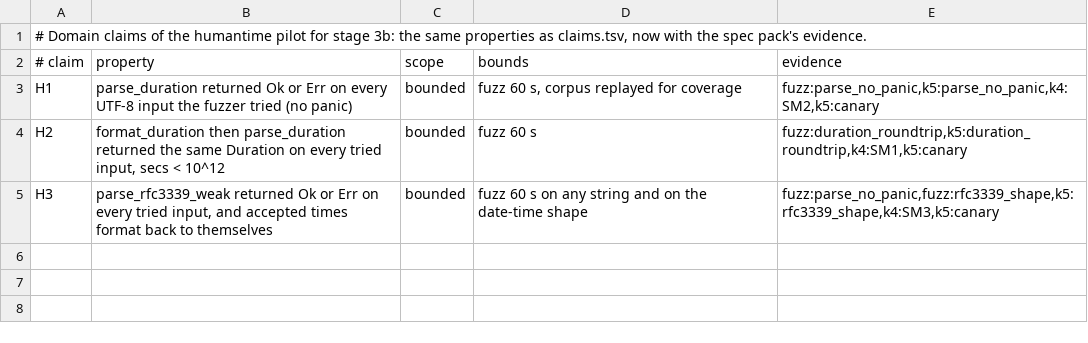
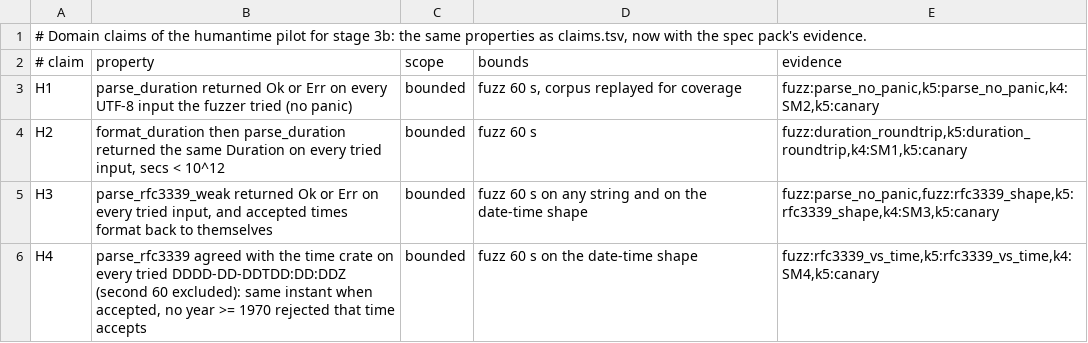
Before and after one commit to Demiurg-AU/rust-cicd-core, a TSV file: pilots/humantime/claims-3b.tsv, drawn as a sheet; the diff names each change by its address in the sheet, - before the commit and + after, or states it on an @@ line.

```diff
--- a/pilots/humantime/claims-3b.tsv
+++ b/pilots/humantime/claims-3b.tsv
+row 6: H4 | parse_rfc3339 agreed with the time crate on every tried DDDD-DD-DDTDD:DD:DDZ (second 60 excluded): same instant when accepted, no year >= 1970 rejected that time accepts | bounded | fuzz 60 s on the date-time shape | fuzz:rfc3339_vs_time,k5:rfc3339_vs_time,k4:SM4,k5:canary
```
Also changed, not shown: pilots/humantime/spec/fuzz/fuzz-canaries.tsv, pilots/humantime/spec/fuzz/fuzz-coverage.tsv, 19 other files.
